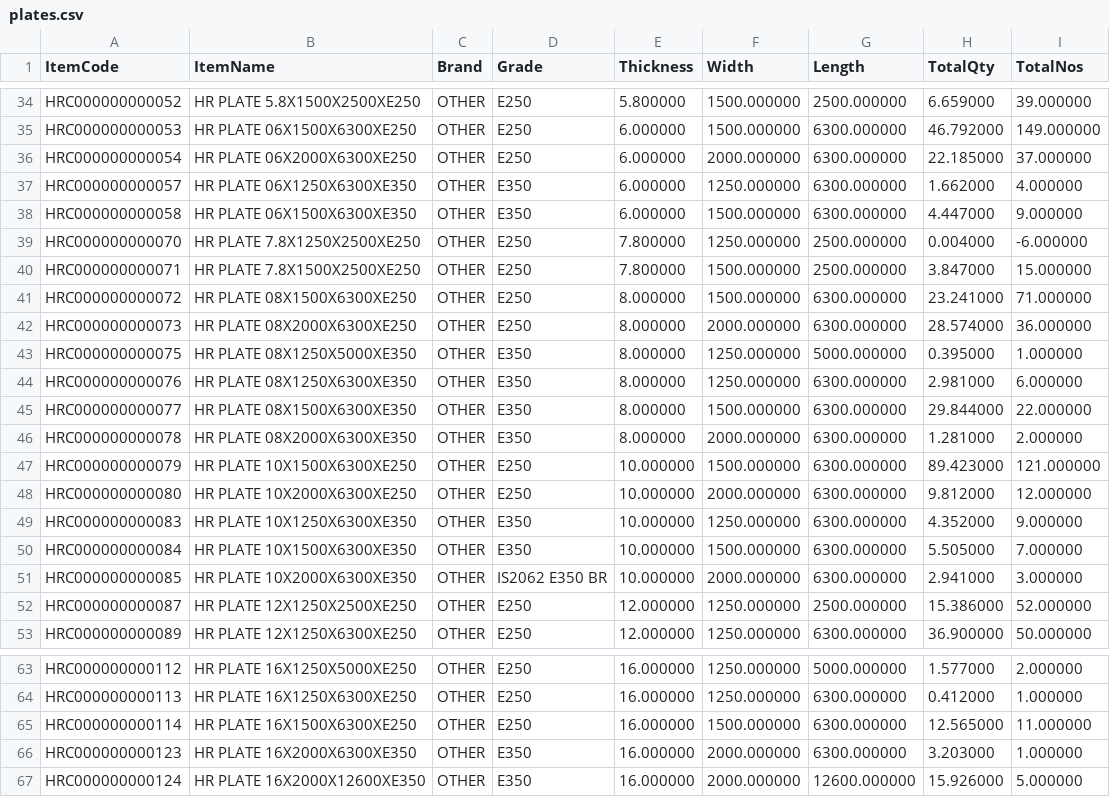
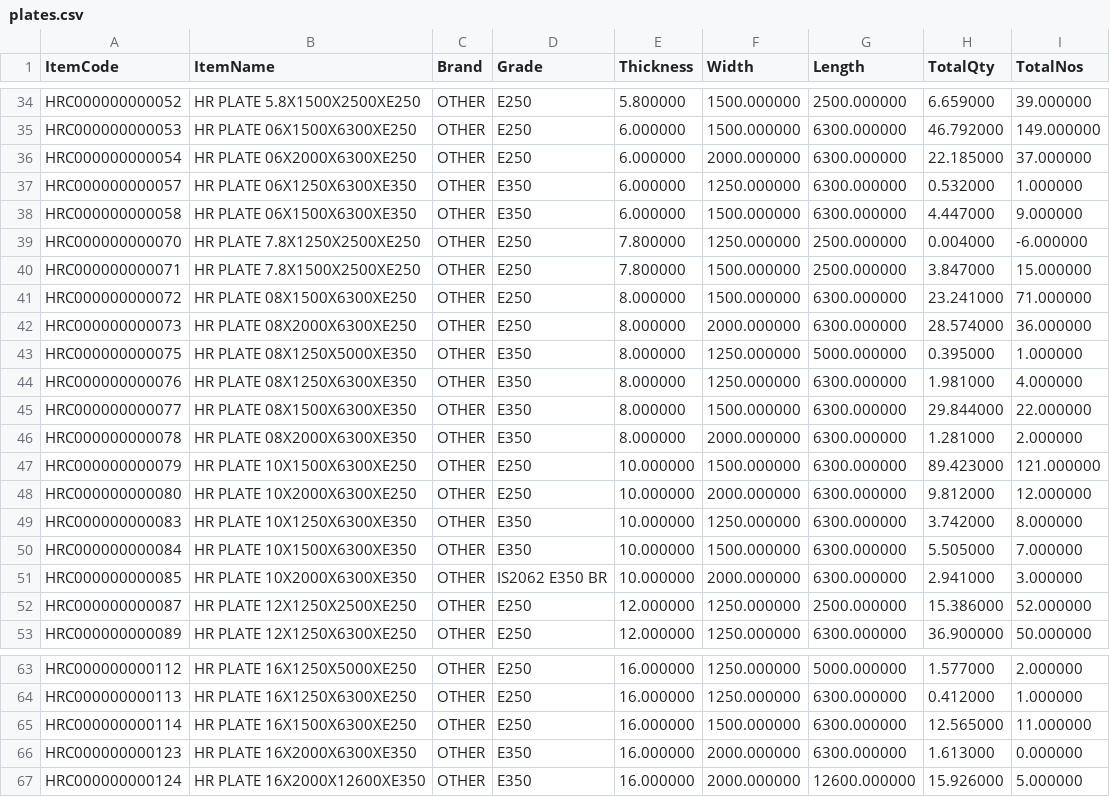
Before and after one commit to BSC23609/mis-portal, a CSV file: stock/plates.csv, drawn as a sheet; only a part is shown, gaps mark what is left out.

```diff
--- a/stock/plates.csv
+++ b/stock/plates.csv
@@ -36,3 +36,3 @@
 "HRC000000000054","HR PLATE 06X2000X6300XE250","OTHER","E250","6.000000","2000.000000","6300.000000","22.185000","37.000000"
-"HRC000000000057","HR PLATE 06X1250X6300XE350","OTHER","E350","6.000000","1250.000000","6300.000000","1.662000","4.000000"
+"HRC000000000057","HR PLATE 06X1250X6300XE350","OTHER","E350","6.000000","1250.000000","6300.000000","0.532000","1.000000"
 "HRC000000000058","HR PLATE 06X1500X6300XE350","OTHER","E350","6.000000","1500.000000","6300.000000","4.447000","9.000000"
@@ -43,3 +43,3 @@
 "HRC000000000075","HR PLATE 08X1250X5000XE350","OTHER","E350","8.000000","1250.000000","5000.000000","0.395000","1.000000"
-"HRC000000000076","HR PLATE 08X1250X6300XE350","OTHER","E350","8.000000","1250.000000","6300.000000","2.981000","6.000000"
+"HRC000000000076","HR PLATE 08X1250X6300XE350","OTHER","E350","8.000000","1250.000000","6300.000000","1.981000","4.000000"
 "HRC000000000077","HR PLATE 08X1500X6300XE350","OTHER","E350","8.000000","1500.000000","6300.000000","29.844000","22.000000"
@@ -48,3 +48,3 @@
 "HRC000000000080","HR PLATE 10X2000X6300XE250","OTHER","E250","10.000000","2000.000000","6300.000000","9.812000","12.000000"
-"HRC000000000083","HR PLATE 10X1250X6300XE350","OTHER","E350","10.000000","1250.000000","6300.000000","4.352000","9.000000"
+"HRC000000000083","HR PLATE 10X1250X6300XE350","OTHER","E350","10.000000","1250.000000","6300.000000","3.742000","8.000000"
 "HRC000000000084","HR PLATE 10X1500X6300XE350","OTHER","E350","10.000000","1500.000000","6300.000000","5.505000","7.000000"
@@ -65,3 +65,3 @@
 "HRC000000000114","HR PLATE 16X1500X6300XE250","OTHER","E250","16.000000","1500.000000","6300.000000","12.565000","11.000000"
-"HRC000000000123","HR PLATE 16X2000X6300XE350","OTHER","E350","16.000000","2000.000000","6300.000000","3.203000","1.000000"
+"HRC000000000123","HR PLATE 16X2000X6300XE350","OTHER","E350","16.000000","2000.000000","6300.000000","1.613000","0.000000"
 "HRC000000000124","HR PLATE 16X2000X12600XE350","OTHER","E350","16.000000","2000.000000","12600.000000","15.926000","5.000000"
```
Also changed, not shown: stock/mis_stock.csv, 3 other files.
